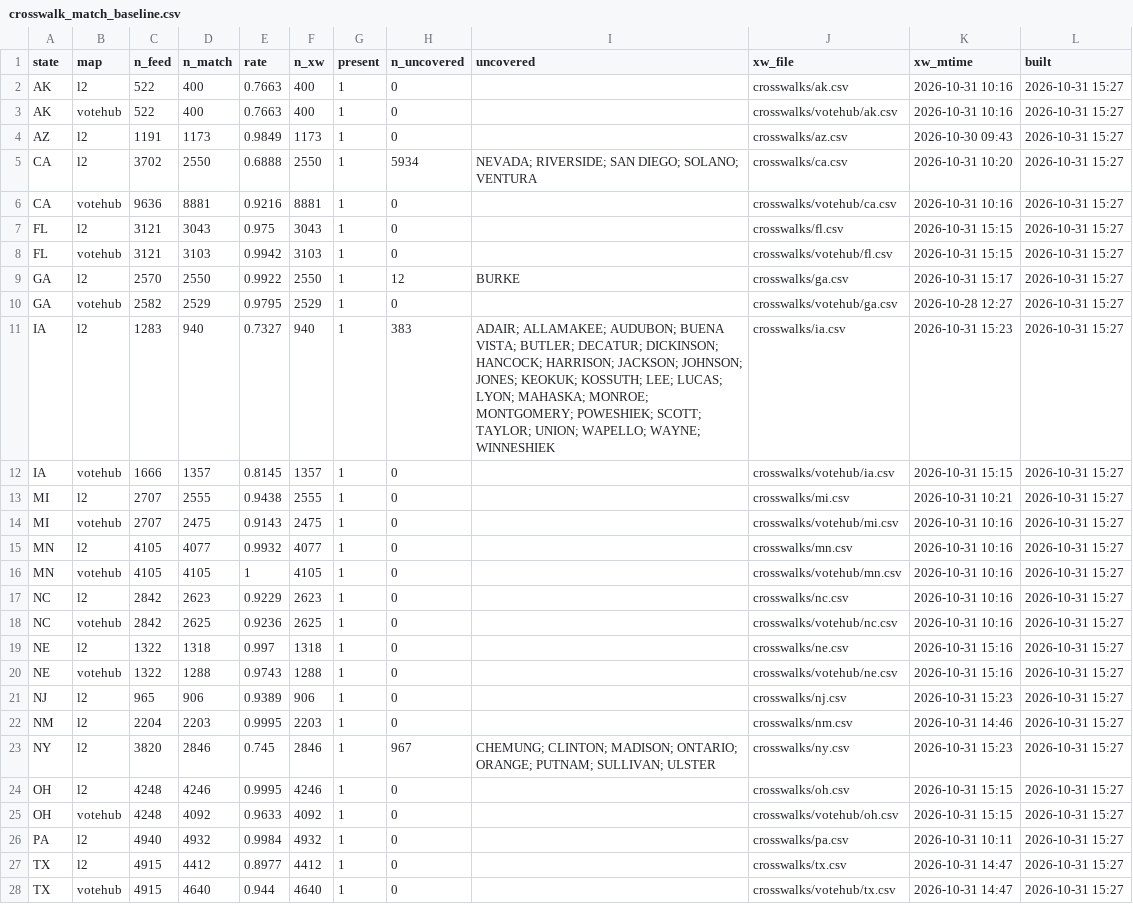
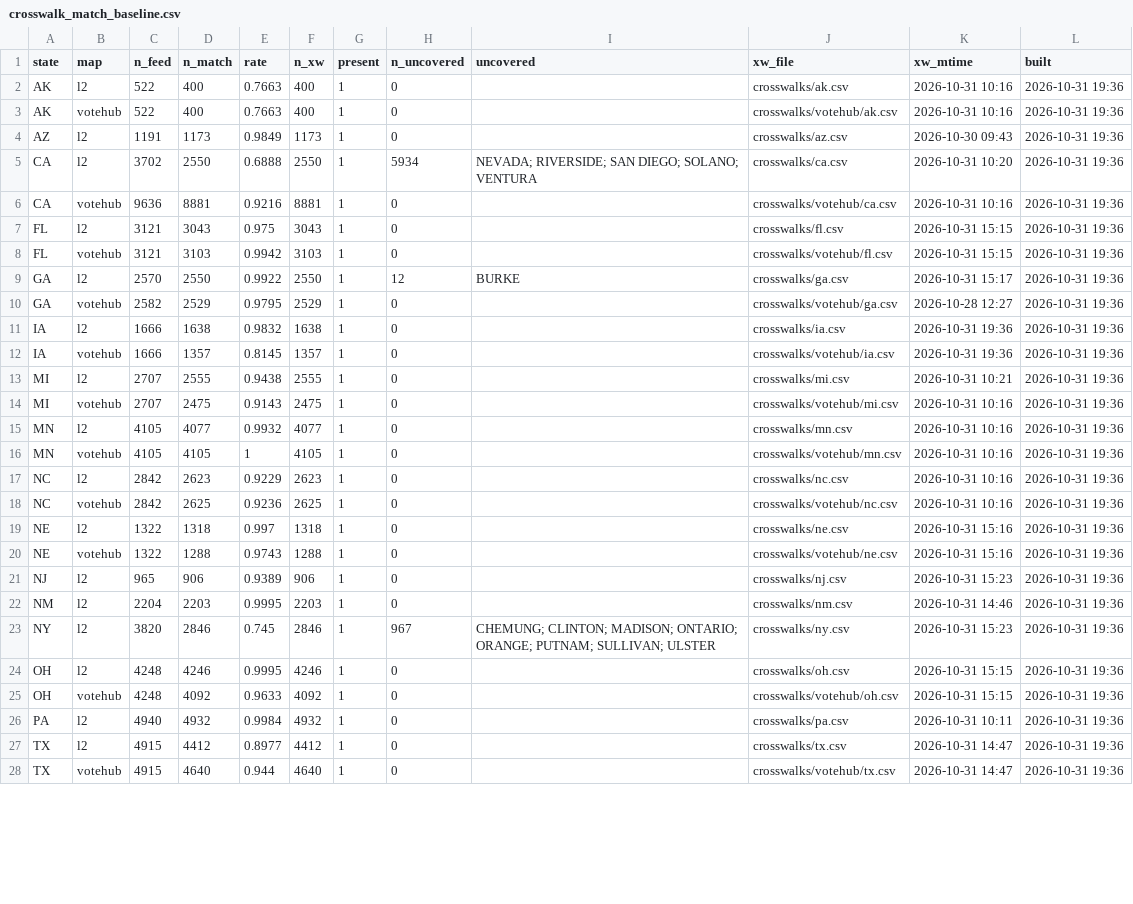
Before and after one commit to TeamStewart/cbs-enr, a CSV file: docs/enr_cycle/crosswalk_match_baseline.csv, drawn as a sheet; only a part is shown; the diff covers the shown part only.

```diff
--- a/docs/enr_cycle/crosswalk_match_baseline.csv
+++ b/docs/enr_cycle/crosswalk_match_baseline.csv
@@ -1,28 +1,28 @@
 state,map,n_feed,n_match,rate,n_xw,present,n_uncovered,uncovered,xw_file,xw_mtime,built
-AK,l2,522,400,0.7663,400,1,0,"",crosswalks/ak.csv,2026-10-31 10:16,2026-10-31 15:27
-AK,votehub,522,400,0.7663,400,1,0,"",crosswalks/votehub/ak.csv,2026-10-31 10:16,2026-10-31 15:27
-AZ,l2,1191,1173,0.9849,1173,1,0,"",crosswalks/az.csv,2026-10-30 09:43,2026-10-31 15:27
-CA,l2,3702,2550,0.6888,2550,1,5934,NEVADA; RIVERSIDE; SAN DIEGO; SOLANO; VENTURA,crosswalks/ca.csv,2026-10-31 10:20,2026-10-31 15:27
-CA,votehub,9636,8881,0.9216,8881,1,0,"",crosswalks/votehub/ca.csv,2026-10-31 10:16,2026-10-31 15:27
-FL,l2,3121,3043,0.975,3043,1,0,"",crosswalks/fl.csv,2026-10-31 15:15,2026-10-31 15:27
-FL,votehub,3121,3103,0.9942,3103,1,0,"",crosswalks/votehub/fl.csv,2026-10-31 15:15,2026-10-31 15:27
-GA,l2,2570,2550,0.9922,2550,1,12,BURKE,crosswalks/ga.csv,2026-10-31 15:17,2026-10-31 15:27
-GA,votehub,2582,2529,0.9795,2529,1,0,"",crosswalks/votehub/ga.csv,2026-10-28 12:27,2026-10-31 15:27
-IA,l2,1283,940,0.7327,940,1,383,ADAIR; ALLAMAKEE; AUDUBON; BUENA VISTA; BUTLER; DECATUR; DICKINSON; HANCOCK; HARRISON; JACKSON; JOHNSON; JONES; KEOKUK; KOSSUTH; LEE; LUCAS; LYON; MAHASKA; MONROE; MONTGOMERY; POWESHIEK; SCOTT; TAYLOR; UNION; WAPELLO; WAYNE; WINNESHIEK,crosswalks/ia.csv,2026-10-31 15:23,2026-10-31 15:27
-IA,votehub,1666,1357,0.8145,1357,1,0,"",crosswalks/votehub/ia.csv,2026-10-31 15:15,2026-10-31 15:27
-MI,l2,2707,2555,0.9438,2555,1,0,"",crosswalks/mi.csv,2026-10-31 10:21,2026-10-31 15:27
-MI,votehub,2707,2475,0.9143,2475,1,0,"",crosswalks/votehub/mi.csv,2026-10-31 10:16,2026-10-31 15:27
-MN,l2,4105,4077,0.9932,4077,1,0,"",crosswalks/mn.csv,2026-10-31 10:16,2026-10-31 15:27
-MN,votehub,4105,4105,1,4105,1,0,"",crosswalks/votehub/mn.csv,2026-10-31 10:16,2026-10-31 15:27
-NC,l2,2842,2623,0.9229,2623,1,0,"",crosswalks/nc.csv,2026-10-31 10:16,2026-10-31 15:27
-NC,votehub,2842,2625,0.9236,2625,1,0,"",crosswalks/votehub/nc.csv,2026-10-31 10:16,2026-10-31 15:27
-NE,l2,1322,1318,0.997,1318,1,0,"",crosswalks/ne.csv,2026-10-31 15:16,2026-10-31 15:27
-NE,votehub,1322,1288,0.9743,1288,1,0,"",crosswalks/votehub/ne.csv,2026-10-31 15:16,2026-10-31 15:27
-NJ,l2,965,906,0.9389,906,1,0,"",crosswalks/nj.csv,2026-10-31 15:23,2026-10-31 15:27
-NM,l2,2204,2203,0.9995,2203,1,0,"",crosswalks/nm.csv,2026-10-31 14:46,2026-10-31 15:27
-NY,l2,3820,2846,0.745,2846,1,967,CHEMUNG; CLINTON; MADISON; ONTARIO; ORANGE; PUTNAM; SULLIVAN; ULSTER,crosswalks/ny.csv,2026-10-31 15:23,2026-10-31 15:27
-OH,l2,4248,4246,0.9995,4246,1,0,"",crosswalks/oh.csv,2026-10-31 15:15,2026-10-31 15:27
-OH,votehub,4248,4092,0.9633,4092,1,0,"",crosswalks/votehub/oh.csv,2026-10-31 15:15,2026-10-31 15:27
-PA,l2,4940,4932,0.9984,4932,1,0,"",crosswalks/pa.csv,2026-10-31 10:11,2026-10-31 15:27
-TX,l2,4915,4412,0.8977,4412,1,0,"",crosswalks/tx.csv,2026-10-31 14:47,2026-10-31 15:27
-TX,votehub,4915,4640,0.944,4640,1,0,"",crosswalks/votehub/tx.csv,2026-10-31 14:47,2026-10-31 15:27
+AK,l2,522,400,0.7663,400,1,0,"",crosswalks/ak.csv,2026-10-31 10:16,2026-10-31 19:36
+AK,votehub,522,400,0.7663,400,1,0,"",crosswalks/votehub/ak.csv,2026-10-31 10:16,2026-10-31 19:36
+AZ,l2,1191,1173,0.9849,1173,1,0,"",crosswalks/az.csv,2026-10-30 09:43,2026-10-31 19:36
+CA,l2,3702,2550,0.6888,2550,1,5934,NEVADA; RIVERSIDE; SAN DIEGO; SOLANO; VENTURA,crosswalks/ca.csv,2026-10-31 10:20,2026-10-31 19:36
+CA,votehub,9636,8881,0.9216,8881,1,0,"",crosswalks/votehub/ca.csv,2026-10-31 10:16,2026-10-31 19:36
+FL,l2,3121,3043,0.975,3043,1,0,"",crosswalks/fl.csv,2026-10-31 15:15,2026-10-31 19:36
+FL,votehub,3121,3103,0.9942,3103,1,0,"",crosswalks/votehub/fl.csv,2026-10-31 15:15,2026-10-31 19:36
+GA,l2,2570,2550,0.9922,2550,1,12,BURKE,crosswalks/ga.csv,2026-10-31 15:17,2026-10-31 19:36
+GA,votehub,2582,2529,0.9795,2529,1,0,"",crosswalks/votehub/ga.csv,2026-10-28 12:27,2026-10-31 19:36
+IA,l2,1666,1638,0.9832,1638,1,0,"",crosswalks/ia.csv,2026-10-31 19:36,2026-10-31 19:36
+IA,votehub,1666,1357,0.8145,1357,1,0,"",crosswalks/votehub/ia.csv,2026-10-31 19:36,2026-10-31 19:36
+MI,l2,2707,2555,0.9438,2555,1,0,"",crosswalks/mi.csv,2026-10-31 10:21,2026-10-31 19:36
+MI,votehub,2707,2475,0.9143,2475,1,0,"",crosswalks/votehub/mi.csv,2026-10-31 10:16,2026-10-31 19:36
+MN,l2,4105,4077,0.9932,4077,1,0,"",crosswalks/mn.csv,2026-10-31 10:16,2026-10-31 19:36
+MN,votehub,4105,4105,1,4105,1,0,"",crosswalks/votehub/mn.csv,2026-10-31 10:16,2026-10-31 19:36
+NC,l2,2842,2623,0.9229,2623,1,0,"",crosswalks/nc.csv,2026-10-31 10:16,2026-10-31 19:36
+NC,votehub,2842,2625,0.9236,2625,1,0,"",crosswalks/votehub/nc.csv,2026-10-31 10:16,2026-10-31 19:36
+NE,l2,1322,1318,0.997,1318,1,0,"",crosswalks/ne.csv,2026-10-31 15:16,2026-10-31 19:36
+NE,votehub,1322,1288,0.9743,1288,1,0,"",crosswalks/votehub/ne.csv,2026-10-31 15:16,2026-10-31 19:36
+NJ,l2,965,906,0.9389,906,1,0,"",crosswalks/nj.csv,2026-10-31 15:23,2026-10-31 19:36
+NM,l2,2204,2203,0.9995,2203,1,0,"",crosswalks/nm.csv,2026-10-31 14:46,2026-10-31 19:36
+NY,l2,3820,2846,0.745,2846,1,967,CHEMUNG; CLINTON; MADISON; ONTARIO; ORANGE; PUTNAM; SULLIVAN; ULSTER,crosswalks/ny.csv,2026-10-31 15:23,2026-10-31 19:36
+OH,l2,4248,4246,0.9995,4246,1,0,"",crosswalks/oh.csv,2026-10-31 15:15,2026-10-31 19:36
+OH,votehub,4248,4092,0.9633,4092,1,0,"",crosswalks/votehub/oh.csv,2026-10-31 15:15,2026-10-31 19:36
+PA,l2,4940,4932,0.9984,4932,1,0,"",crosswalks/pa.csv,2026-10-31 10:11,2026-10-31 19:36
+TX,l2,4915,4412,0.8977,4412,1,0,"",crosswalks/tx.csv,2026-10-31 14:47,2026-10-31 19:36
+TX,votehub,4915,4640,0.944,4640,1,0,"",crosswalks/votehub/tx.csv,2026-10-31 14:47,2026-10-31 19:36
```
Also changed, not shown: 2 edited cells elsewhere in this file, docs/enr_cycle/tracker.csv, 4 other files.
